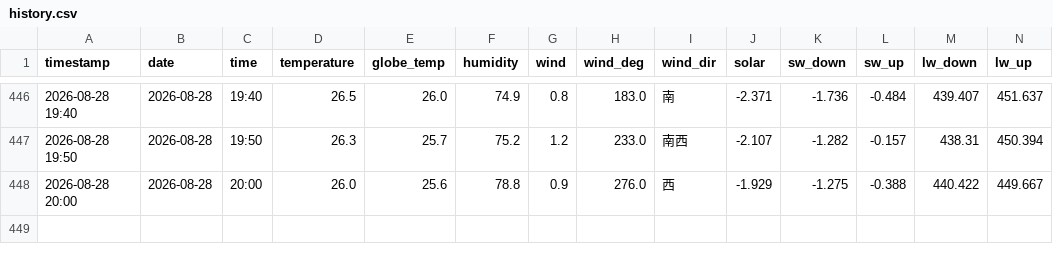
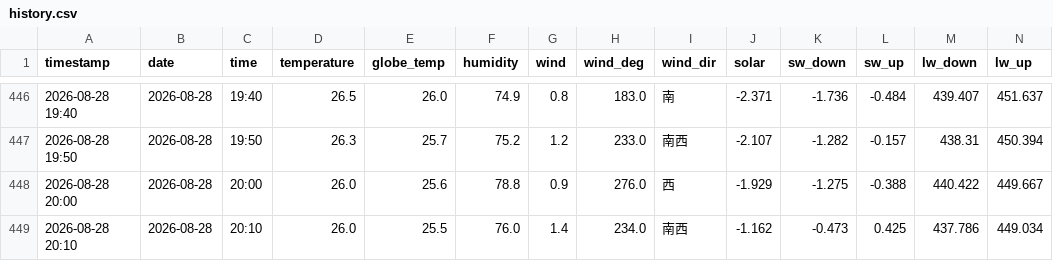
Before and after one commit to kaz0228/TokoCam_WeatherStation, a CSV file: history.csv, drawn as a sheet; only a part is shown, gaps mark what is left out; rows hold the shown columns only; the diff names each change by its address in the sheet, - before the commit and + after, or states it on an @@ line.

```diff
--- a/history.csv
+++ b/history.csv
+row 449: 2026-08-28 20:10 | 2026-08-28 | 20:10 | 26.0 | 25.5 | 76.0 | 1.4 | 234.0 | 南西 | -1.162 | -0.473 | 0.425 | 437.786 | 449.034
```
Also changed, not shown: 1 other file.
